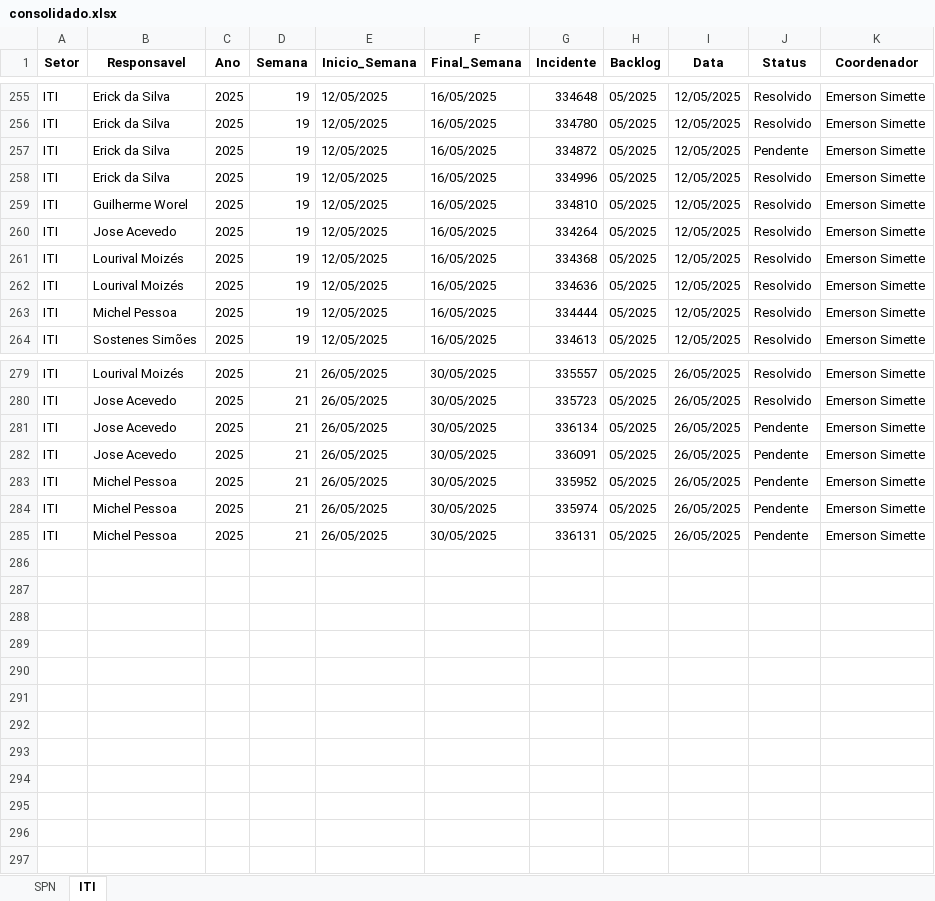
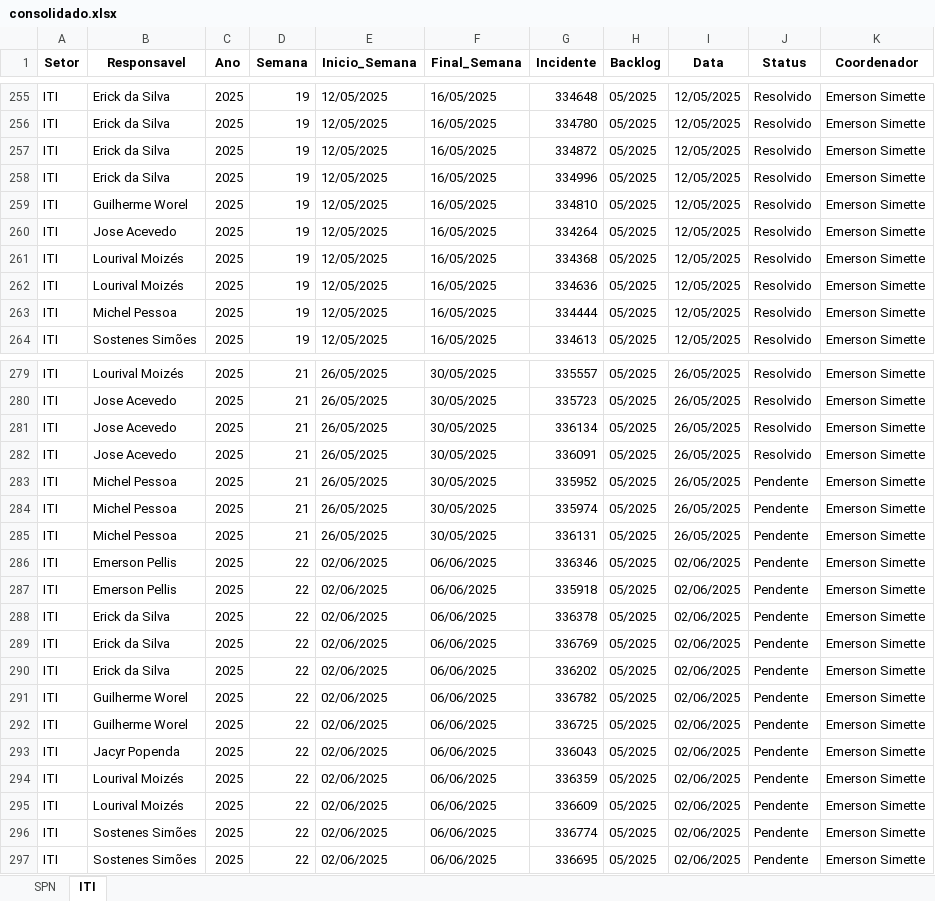
Before and after one commit to GeekFrancisco/Franciscodatais, an Excel workbook: Base/consolidado.xlsx, sheet ITI, drawn as a sheet; only a part is shown, gaps mark what is left out; values as stored, in another font and other column widths than the file's, no borders; the diff names each change by its address in the sheet, - before the commit and + after, or states it on an @@ line.

```diff
--- a/Base/consolidado.xlsx (sheet ITI)
+++ b/Base/consolidado.xlsx (sheet ITI)
-J257 (Status): Pendente
+J257 (Status): Resolvido
-J281:J282 (Status): Pendente
+J281:J282 (Status): Resolvido
+row 286: ITI | Emerson Pellis | 2025 | 22 | 02/06/2025 | 06/06/2025 | 336346 | 05/2025 | 02/06/2025 | Pendente | Emerson Simette
+row 287: ITI | Emerson Pellis | 2025 | 22 | 02/06/2025 | 06/06/2025 | 335918 | 05/2025 | 02/06/2025 | Pendente | Emerson Simette
+row 288: ITI | Erick da Silva | 2025 | 22 | 02/06/2025 | 06/06/2025 | 336378 | 05/2025 | 02/06/2025 | Pendente | Emerson Simette
+row 289: ITI | Erick da Silva | 2025 | 22 | 02/06/2025 | 06/06/2025 | 336769 | 05/2025 | 02/06/2025 | Pendente | Emerson Simette
+row 290: ITI | Erick da Silva | 2025 | 22 | 02/06/2025 | 06/06/2025 | 336202 | 05/2025 | 02/06/2025 | Pendente | Emerson Simette
+row 291: ITI | Guilherme Worel | 2025 | 22 | 02/06/2025 | 06/06/2025 | 336782 | 05/2025 | 02/06/2025 | Pendente | Emerson Simette
+row 292: ITI | Guilherme Worel | 2025 | 22 | 02/06/2025 | 06/06/2025 | 336725 | 05/2025 | 02/06/2025 | Pendente | Emerson Simette
+row 293: ITI | Jacyr Popenda | 2025 | 22 | 02/06/2025 | 06/06/2025 | 336043 | 05/2025 | 02/06/2025 | Pendente | Emerson Simette
+row 294: ITI | Lourival Moizés | 2025 | 22 | 02/06/2025 | 06/06/2025 | 336359 | 05/2025 | 02/06/2025 | Pendente | Emerson Simette
+row 295: ITI | Lourival Moizés | 2025 | 22 | 02/06/2025 | 06/06/2025 | 336609 | 05/2025 | 02/06/2025 | Pendente | Emerson Simette
+row 296: ITI | Sostenes Simões | 2025 | 22 | 02/06/2025 | 06/06/2025 | 336774 | 05/2025 | 02/06/2025 | Pendente | Emerson Simette
+row 297: ITI | Sostenes Simões | 2025 | 22 | 02/06/2025 | 06/06/2025 | 336695 | 05/2025 | 02/06/2025 | Pendente | Emerson Simette
```
Also changed, not shown: sheet SPN, 12 other files.
